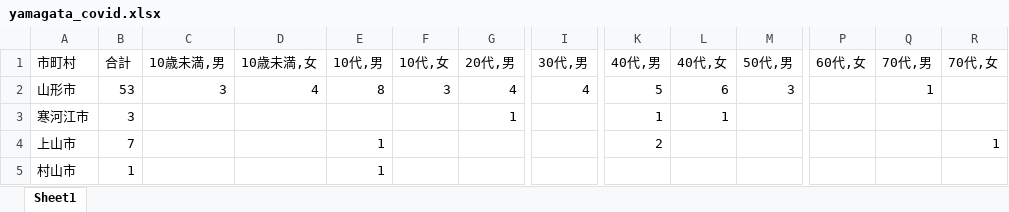
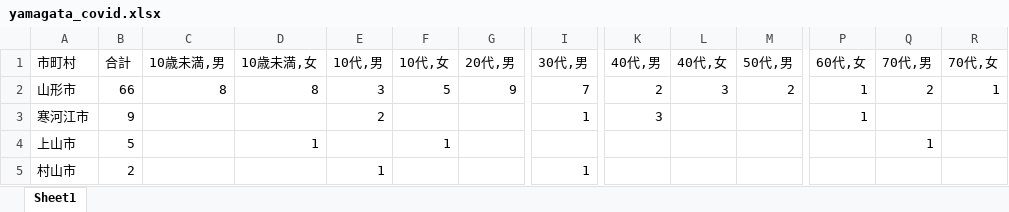
Before and after one commit to satorukadowaki/covid19-yamagata, an Excel workbook: app/master_data/excel/yamagata_covid.xlsx, sheet Sheet1, drawn as a sheet; only a part is shown, gaps mark what is left out; values as stored, in another font and other column widths than the file's, no borders; the diff covers the shown part only; the diff names each change by its address in the sheet, - before the commit and + after, or states it on an @@ line.

```diff
--- a/app/master_data/excel/yamagata_covid.xlsx (sheet Sheet1)
+++ b/app/master_data/excel/yamagata_covid.xlsx (sheet Sheet1)
-B2 (合計): 53
+B2 (合計): 66
-C2 (10歳未満,男): 3
+C2 (10歳未満,男): 8
-D2 (10歳未満,女): 4
+D2 (10歳未満,女): 8
-E2 (10代,男): 8
+E2 (10代,男): 3
-F2 (10代,女): 3
+F2 (10代,女): 5
-G2 (20代,男): 4
+G2 (20代,男): 9
-I2 (30代,男): 4
+I2 (30代,男): 7
-K2 (40代,男): 5
+K2 (40代,男): 2
-L2 (40代,女): 6
+L2 (40代,女): 3
-M2 (50代,男): 3
+M2 (50代,男): 2
-P2:P3 (60代,女): (empty)
+P2:P3 (60代,女): 1
-Q2 (70代,男): 1
+Q2 (70代,男): 2
-R2 (70代,女): (empty)
+R2 (70代,女): 1
-B3 (合計): 3
+B3 (合計): 9
-E3 (10代,男): (empty)
+E3 (10代,男): 2
-G3 (20代,男): 1
+G3 (20代,男): (empty)
-I3 (30代,男): (empty)
+I3 (30代,男): 1
-K3 (40代,男): 1
+K3 (40代,男): 3
-L3 (40代,女): 1
+L3 (40代,女): (empty)
-B4 (合計): 7
+B4 (合計): 5
-D4 (10歳未満,女): (empty)
+D4 (10歳未満,女): 1
-E4 (10代,男): 1
+E4 (10代,男): (empty)
-F4 (10代,女): (empty)
+F4 (10代,女): 1
-K4 (40代,男): 2
+K4 (40代,男): (empty)
-Q4 (70代,男): (empty)
+Q4 (70代,男): 1
-R4 (70代,女): 1
+R4 (70代,女): (empty)
-B5 (合計): 1
+B5 (合計): 2
-I5 (30代,男): (empty)
+I5 (30代,男): 1
```
Also changed, not shown: 162 edited cells elsewhere in this sheet, 30 other files.
